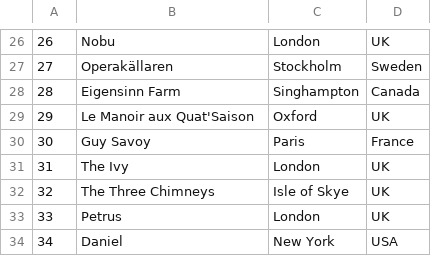
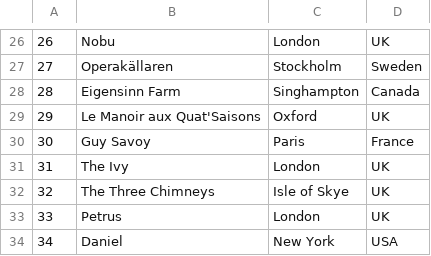
Before and after one commit to ploeh/fiftybest, a CSV file: FiftyBest/Data/2003.csv, drawn as a sheet; only a part is shown, gaps mark what is left out.

Commit message:
Correct data inconsistency
The restaurant site itself has the name with the 's' suffix:
https://www.belmond.com/hotels/europe/uk/oxfordshire/belmond-le-manoir-aux-quat-saisons

```diff
--- a/FiftyBest/Data/2003.csv
+++ b/FiftyBest/Data/2003.csv
@@ -28,3 +28,3 @@
 28,Eigensinn Farm,Singhampton,Canada
-29,Le Manoir aux Quat'Saison,Oxford,UK
+29,Le Manoir aux Quat'Saisons,Oxford,UK
 30,Guy Savoy,Paris,France
```
